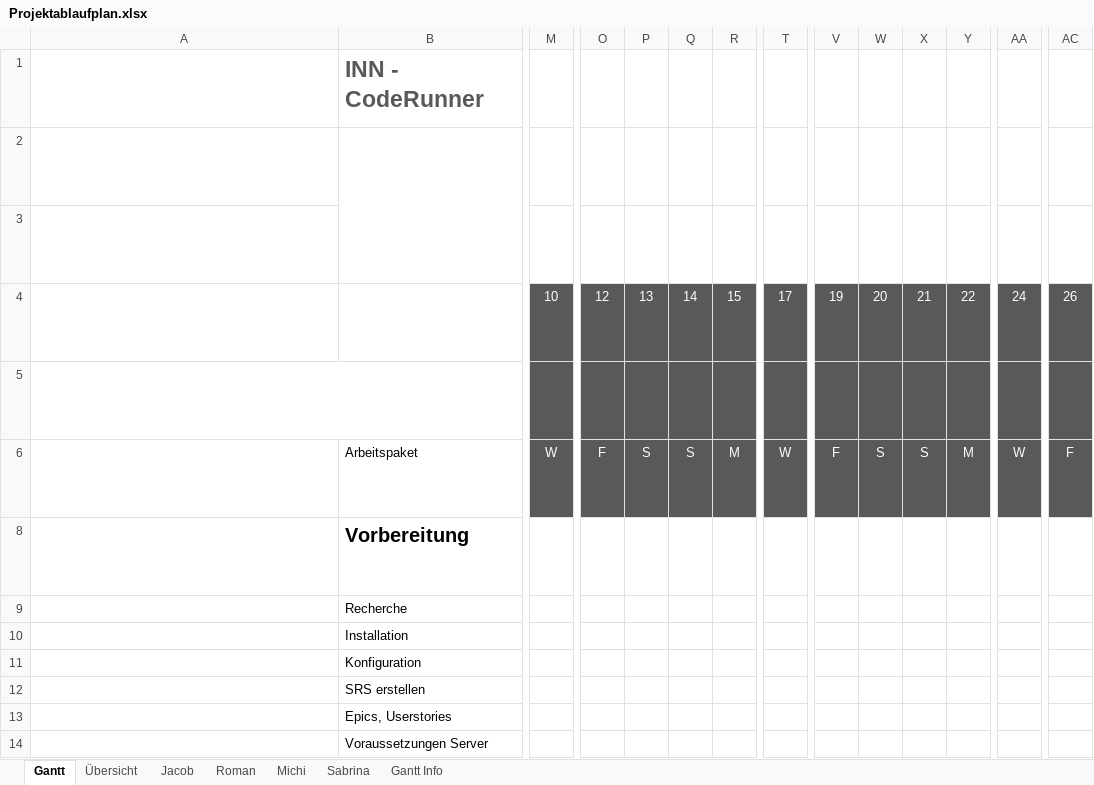
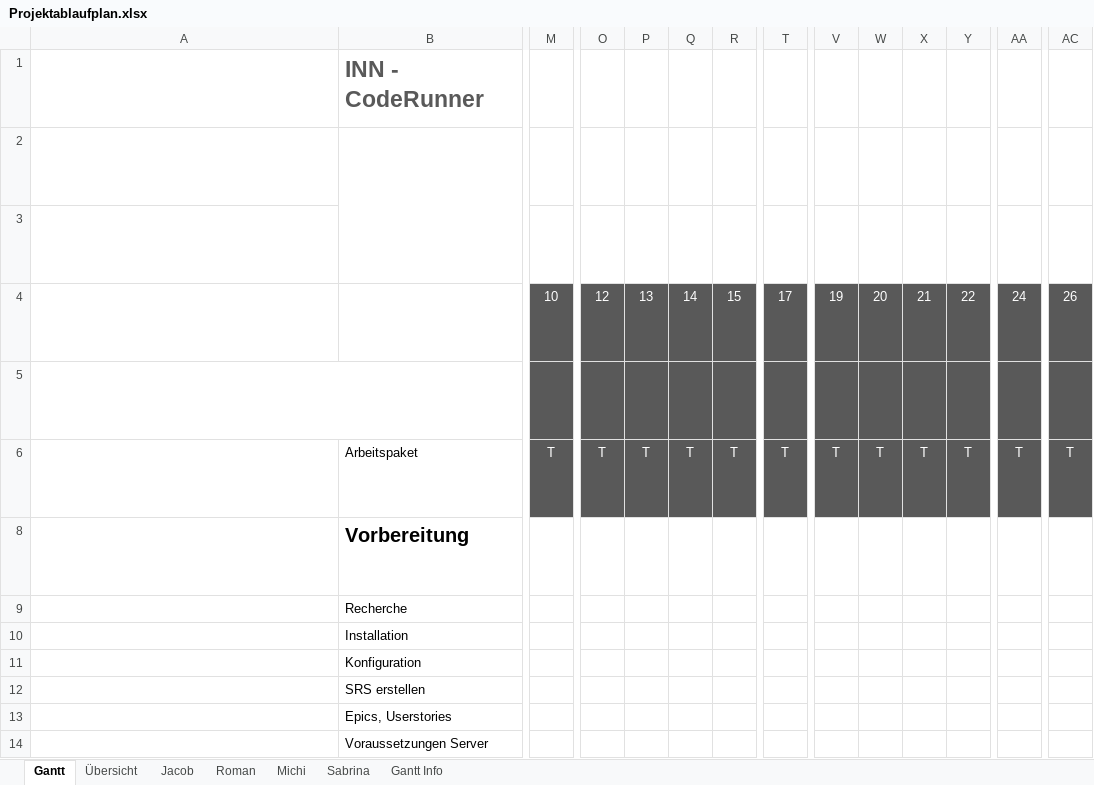
Before and after one commit to kjubie/coderunner, an Excel workbook: doc/planning-docs/Projektablaufplan.xlsx, sheet Gantt, drawn as a sheet; only a part is shown, gaps mark what is left out; long unchanged cells end in …; values as stored, in another font and other column widths than the file's, no borders; charts and pictures and conditional formats and table styles not drawn; the diff covers the shown part only; the diff names each change by its address in the sheet, - before the commit and + after, or states it on an @@ line.

```diff
--- a/doc/planning-docs/Projektablaufplan.xlsx (sheet Gantt)
+++ b/doc/planning-docs/Projektablaufplan.xlsx (sheet Gantt)
-M6: W
+M6: T
-O6: F
+O6: T
-P6: S
+P6: T
-Q6: S
+Q6: T
-R6: M
+R6: T
-T6: W
+T6: T
-V6: F
+V6: T
-W6: S
+W6: T
-X6: S
+X6: T
-Y6: M
+Y6: T
-AA6: W
+AA6: T
-AC6: F
+AC6: T
```
Also changed, not shown: 51 edited cells elsewhere in this sheet, sheet Michi, sheet Roman, sheet Übersicht, formulas that keep their value, charts or pictures, 7 other files.
